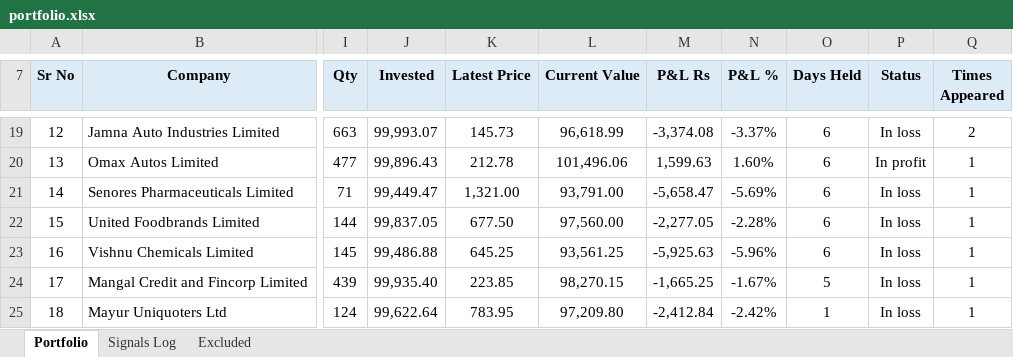
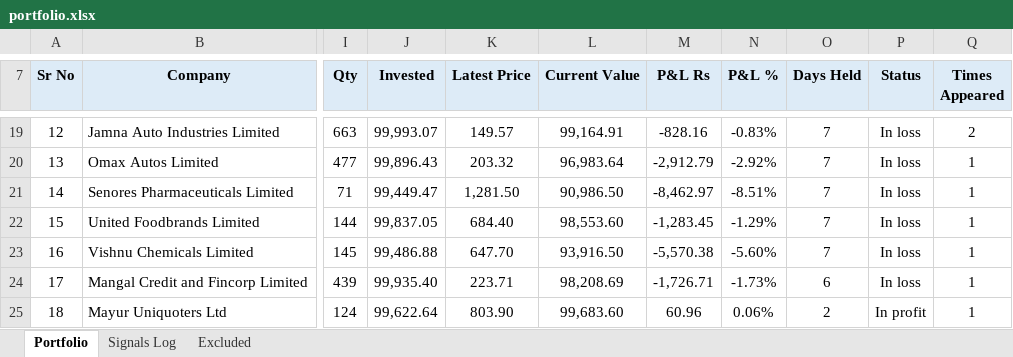
Before and after one commit to learningblueoceancapital-png/nse-deals-monitor, an Excel workbook: portfolio.xlsx, sheet Portfolio, drawn as a sheet; only a part is shown, gaps mark what is left out; values as stored, in another font and other column widths than the file's, no borders; conditional formats not drawn; the diff covers the shown part only; the diff names each change by its address in the sheet, - before the commit and + after, or states it on an @@ line.

```diff
--- a/portfolio.xlsx (sheet Portfolio)
+++ b/portfolio.xlsx (sheet Portfolio)
-K19 (Latest Price): 145.73
+K19 (Latest Price): 149.57
-L19 (Current Value): 96,618.99
+L19 (Current Value): 99,164.91
-M19 (P&L Rs): -3,374.08
+M19 (P&L Rs): -828.16
-N19 (P&L %): -3.37%
+N19 (P&L %): -0.83%
-O19:O23 (Days Held): 6
+O19:O23 (Days Held): 7
-K20 (Latest Price): 212.78
+K20 (Latest Price): 203.32
-L20 (Current Value): 101,496.06
+L20 (Current Value): 96,983.64
-M20 (P&L Rs): 1,599.63
+M20 (P&L Rs): -2,912.79
-N20 (P&L %): 1.60%
+N20 (P&L %): -2.92%
-P20 (Status): In profit
+P20 (Status): In loss
-K21 (Latest Price): 1,321.00
+K21 (Latest Price): 1,281.50
-L21 (Current Value): 93,791.00
+L21 (Current Value): 90,986.50
-M21 (P&L Rs): -5,658.47
+M21 (P&L Rs): -8,462.97
-N21 (P&L %): -5.69%
+N21 (P&L %): -8.51%
-K22 (Latest Price): 677.50
+K22 (Latest Price): 684.40
-L22 (Current Value): 97,560.00
+L22 (Current Value): 98,553.60
-M22 (P&L Rs): -2,277.05
+M22 (P&L Rs): -1,283.45
-N22 (P&L %): -2.28%
+N22 (P&L %): -1.29%
-K23 (Latest Price): 645.25
+K23 (Latest Price): 647.70
-L23 (Current Value): 93,561.25
+L23 (Current Value): 93,916.50
-M23 (P&L Rs): -5,925.63
+M23 (P&L Rs): -5,570.38
-N23 (P&L %): -5.96%
+N23 (P&L %): -5.60%
-K24 (Latest Price): 223.85
+K24 (Latest Price): 223.71
-L24 (Current Value): 98,270.15
+L24 (Current Value): 98,208.69
-M24 (P&L Rs): -1,665.25
+M24 (P&L Rs): -1,726.71
-N24 (P&L %): -1.67%
+N24 (P&L %): -1.73%
-O24 (Days Held): 5
+O24 (Days Held): 6
-K25 (Latest Price): 783.95
+K25 (Latest Price): 803.90
-L25 (Current Value): 97,209.80
+L25 (Current Value): 99,683.60
-M25 (P&L Rs): -2,412.84
+M25 (P&L Rs): 60.96
-N25 (P&L %): -2.42%
+N25 (P&L %): 0.06%
-O25 (Days Held): 1
+O25 (Days Held): 2
-P25 (Status): In loss
+P25 (Status): In profit
```
Also changed, not shown: 4 added rows and 134 edited cells elsewhere in this sheet, sheet Signals Log, formulas that keep their value, 2 other files.
